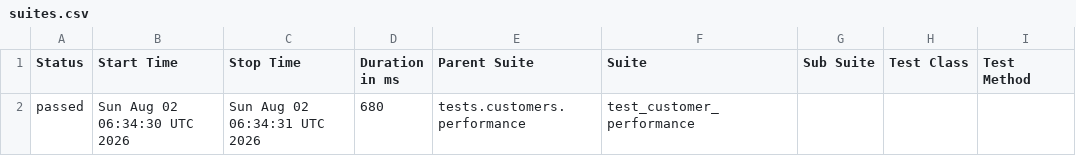
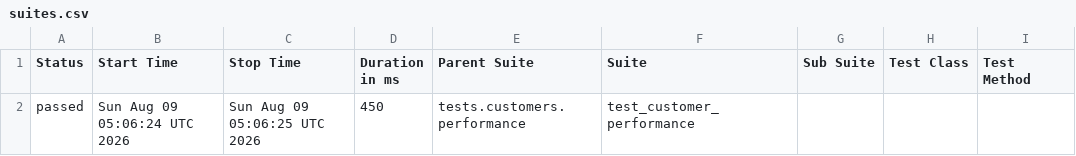
Before and after one commit to Kwakic/TestingWoocommerceAPI, a CSV file: customers/performance/data/suites.csv, drawn as a sheet; only a part is shown; the diff names each change by its address in the sheet, - before the commit and + after, or states it on an @@ line.

```diff
--- a/customers/performance/data/suites.csv
+++ b/customers/performance/data/suites.csv
-B2 (Start Time): Sun Aug 02 06:34:30 UTC 2026
+B2 (Start Time): Sun Aug 09 05:06:24 UTC 2026
-C2 (Stop Time): Sun Aug 02 06:34:31 UTC 2026
+C2 (Stop Time): Sun Aug 09 05:06:25 UTC 2026
-D2 (Duration in ms): 680
+D2 (Duration in ms): 450
```
Also changed, not shown: products/performance/data/suites.csv, 50 other files.
